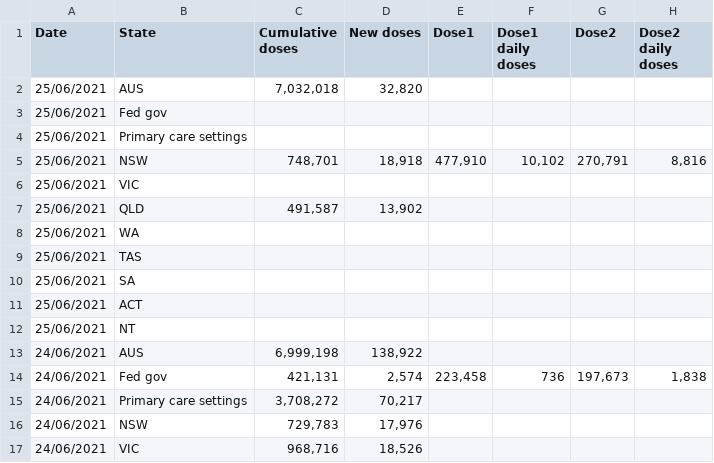
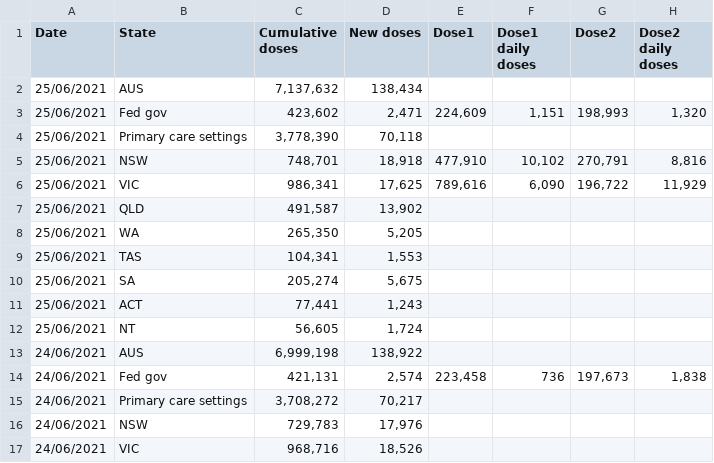
Before and after one commit to Georift/australian-vaccine-rollout, a CSV file: vaccinations.csv, drawn as a sheet; only a part is shown.

```diff
--- a/vaccinations.csv
+++ b/vaccinations.csv
@@ -1,13 +1,13 @@
 "Date","State","Cumulative doses","New doses","Dose1","Dose1 daily doses","Dose2","Dose2 daily doses"
-"25/06/2021","AUS","7,032,018","32,820"
-"25/06/2021","Fed gov"
-"25/06/2021","Primary care settings"
+"25/06/2021","AUS","7,137,632","138,434"
+"25/06/2021","Fed gov","423,602","2,471","224,609","1,151","198,993","1,320"
+"25/06/2021","Primary care settings","3,778,390","70,118"
 "25/06/2021","NSW","748,701","18,918","477,910","10,102","270,791","8,816"
-"25/06/2021","VIC"
+"25/06/2021","VIC","986,341","17,625","789,616","6,090","196,722","11,929"
 "25/06/2021","QLD","491,587","13,902"
-"25/06/2021","WA"
-"25/06/2021","TAS"
-"25/06/2021","SA"
-"25/06/2021","ACT"
-"25/06/2021","NT"
+"25/06/2021","WA","265,350","5,205"
+"25/06/2021","TAS","104,341","1,553"
+"25/06/2021","SA","205,274","5,675"
+"25/06/2021","ACT","77,441","1,243"
+"25/06/2021","NT","56,605","1,724"
 "24/06/2021","AUS","6,999,198","138,922"
```
Also changed, not shown: 1 other file.
